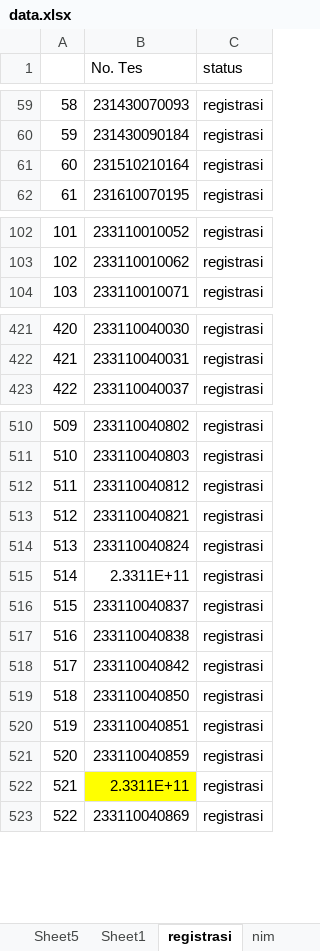
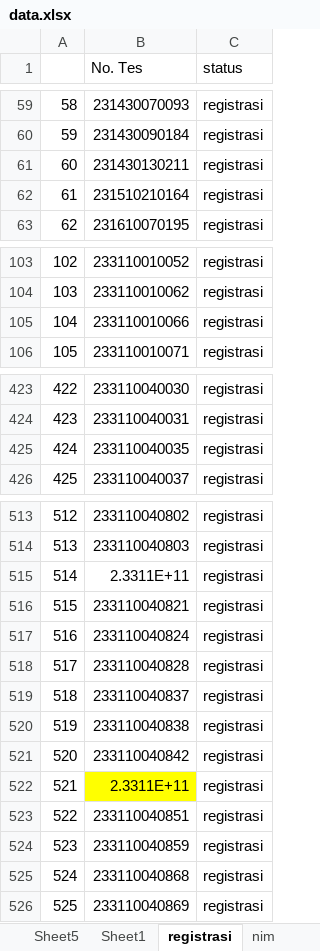
Before and after one commit to tirtareg/23snbt, an Excel workbook: data.xlsx, sheet registrasi, drawn as a sheet; only a part is shown, gaps mark what is left out; values as stored, in another font and other column widths than the file's, no borders; addresses are those after the commit; the diff covers the shown part only; the diff names each change by its address in the sheet, - before the commit and + after, or states it on an @@ line.

```diff
--- a/data.xlsx (sheet registrasi)
+++ b/data.xlsx (sheet registrasi)
+row 61: 60 | 231430130211 | registrasi
@@ column A renumbered between rows 62 and 4001 @@
+row 105: 104 | 233110010066 | registrasi
+row 425: 424 | 233110040035 | registrasi
-B515 (No. Tes): 233110040812
+B515 (No. Tes): 2.3311E+11
-B518 (No. Tes): 2.3311E+11
+B518 (No. Tes): 233110040828
-B522 (No. Tes): 233110040850
+B522 (No. Tes): 2.3311E+11
-B522 fill: none
+B522 fill: #FFFF00
-B525 (No. Tes): 2.3311E+11
+B525 (No. Tes): 233110040868
-B525 fill: #FFFF00
+B525 fill: none
```
Also changed, not shown: 14 added rows, 17 removed rows and 4 edited cells elsewhere in this sheet, sheet data, docs/data.xlsx, 1 other file.
